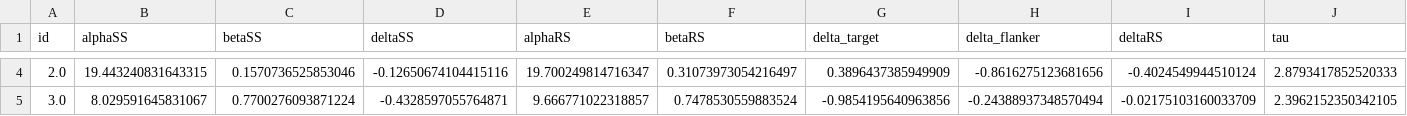
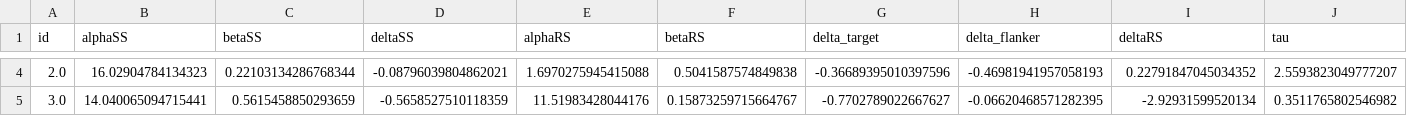
Before and after one commit to joyfan00/FlexDDM, a CSV file: DSTP_output0.csv, drawn as a sheet; only a part is shown, gaps mark what is left out; the diff covers the shown part only; the diff names each change by its address in the sheet, - before the commit and + after, or states it on an @@ line.

```diff
--- a/DSTP_output0.csv
+++ b/DSTP_output0.csv
-B4 (alphaSS): 19.443240831643315
+B4 (alphaSS): 16.02904784134323
-C4 (betaSS): 0.1570736525853046
+C4 (betaSS): 0.22103134286768344
-D4 (deltaSS): -0.12650674104415116
+D4 (deltaSS): -0.08796039804862021
-E4 (alphaRS): 19.700249814716347
+E4 (alphaRS): 1.6970275945415088
-F4 (betaRS): 0.31073973054216497
+F4 (betaRS): 0.5041587574849838
-G4 (delta_target): 0.3896437385949909
+G4 (delta_target): -0.36689395010397596
-H4 (delta_flanker): -0.8616275123681656
+H4 (delta_flanker): -0.46981941957058193
-I4 (deltaRS): -0.4024549944510124
+I4 (deltaRS): 0.22791847045034352
-J4 (tau): 2.8793417852520333
+J4 (tau): 2.5593823049777207
-B5 (alphaSS): 8.029591645831067
+B5 (alphaSS): 14.040065094715441
-C5 (betaSS): 0.7700276093871224
+C5 (betaSS): 0.5615458850293659
-D5 (deltaSS): -0.4328597055764871
+D5 (deltaSS): -0.5658527510118359
-E5 (alphaRS): 9.666771022318857
+E5 (alphaRS): 11.51983428044176
-F5 (betaRS): 0.7478530559883524
+F5 (betaRS): 0.15873259715664767
-G5 (delta_target): -0.9854195640963856
+G5 (delta_target): -0.7702789022667627
-H5 (delta_flanker): -0.24388937348570494
+H5 (delta_flanker): -0.06620468571282395
-I5 (deltaRS): -0.02175103160033709
+I5 (deltaRS): -2.92931599520134
-J5 (tau): 2.3962152350342105
+J5 (tau): 0.3511765802546982
```
Also changed, not shown: 37 edited cells elsewhere in this file, 7 other files.
